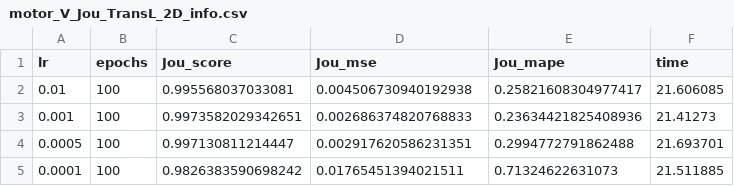
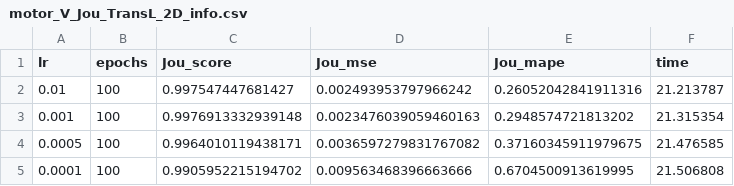
Before and after one commit to Pedro-Rick/IC, a CSV file: transferLearning/transL_results/V/motor_V_Jou_TransL_2D_info.csv, drawn as a sheet.

```diff
--- a/transferLearning/transL_results/V/motor_V_Jou_TransL_2D_info.csv
+++ b/transferLearning/transL_results/V/motor_V_Jou_TransL_2D_info.csv
@@ -1,5 +1,5 @@
 lr,epochs,Jou_score,Jou_mse,Jou_mape,time
-0.01,100,0.995568037033081,0.004506730940192938,0.25821608304977417,21.606085
-0.001,100,0.9973582029342651,0.002686374820768833,0.23634421825408936,21.41273
-0.0005,100,0.997130811214447,0.002917620586231351,0.2994772791862488,21.693701
-0.0001,100,0.9826383590698242,0.01765451394021511,0.71324622631073,21.511885
+0.01,100,0.997547447681427,0.002493953797966242,0.26052042841911316,21.213787
+0.001,100,0.9976913332939148,0.0023476039059460163,0.2948574721813202,21.315354
+0.0005,100,0.9964010119438171,0.0036597279831767082,0.37160345911979675,21.476585
+0.0001,100,0.9905952215194702,0.009563468396663666,0.6704500913619995,21.506808
```
Also changed, not shown: transferLearning/transL_results/V/graficos/curve_TL_epochs_V_Jou.csv, 1 other file.
